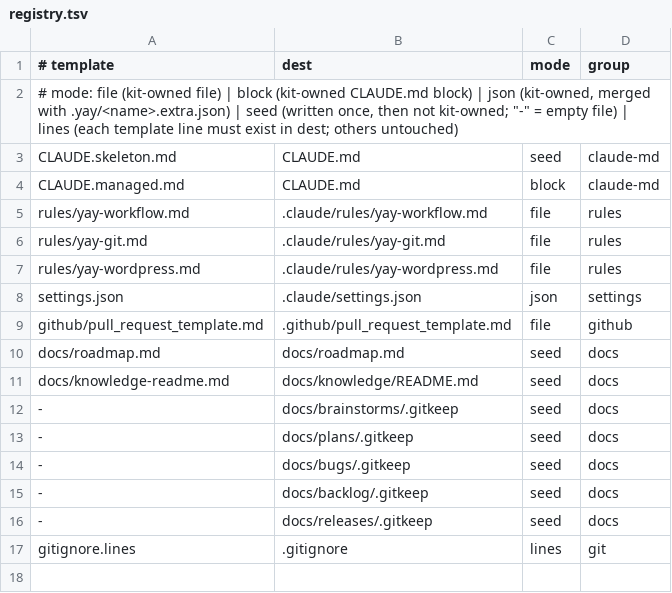
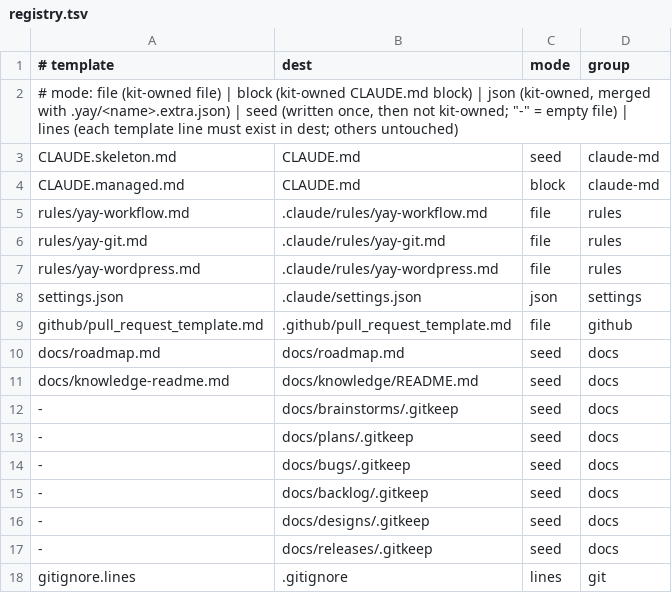
Before and after one commit to thithiennta/yayharness-kit, a TSV file: plugins/yay/templates/registry.tsv, drawn as a sheet; the diff names each change by its address in the sheet, - before the commit and + after, or states it on an @@ line.

Commit message:
feat(harness): /yay:design writes a simple UI/UX design before the plan
UX-<n> in docs/designs/: job, where it lives, flow, ASCII wireframes, every state, copy, accessibility, decisions and acceptance, grounded in the plugin's existing screens, with an optional HTML mockup in .yay/designs/. yayh design check validates it. Plans gain design:, plan uses or writes a design for UI work, implement builds to it.

```diff
--- a/plugins/yay/templates/registry.tsv
+++ b/plugins/yay/templates/registry.tsv
+row 16: - | docs/designs/.gitkeep | seed | docs
```
Also changed, not shown: 18 other files.
